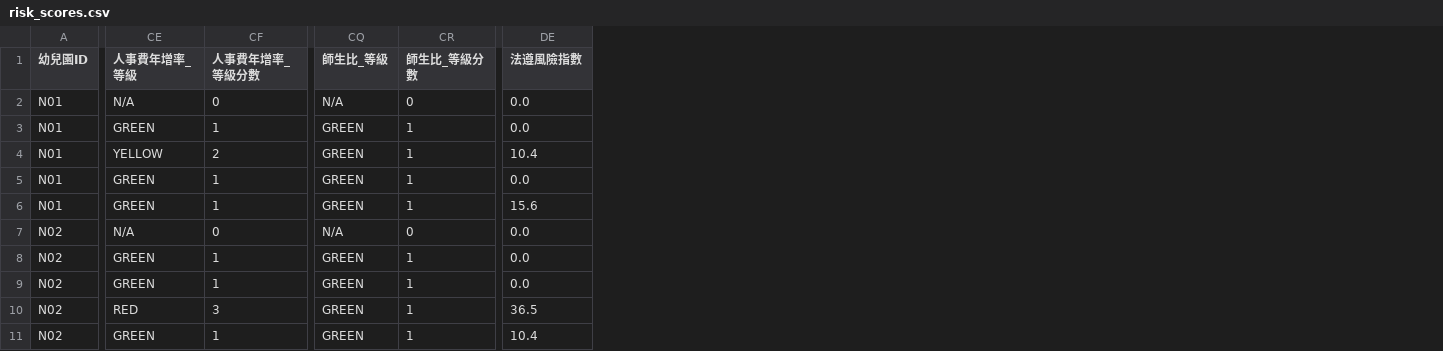
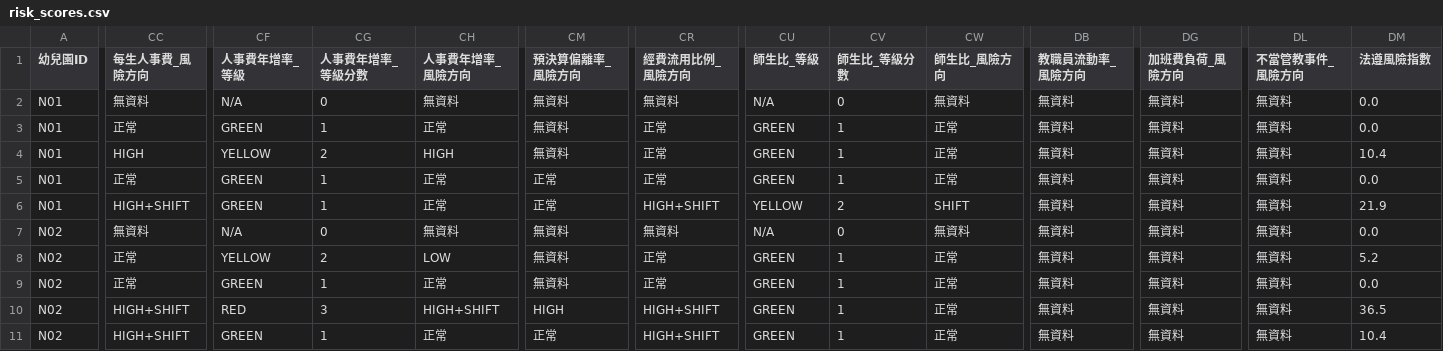
Before and after one commit to seraphforge/Vacant-Education-Bureau, a CSV file: data/finance_pdf_cleaning/analysis/outputs/risk_scores.csv, drawn as a sheet; only a part is shown, gaps mark what is left out; addresses are those after the commit; the diff covers the shown part only; the diff names each change by its address in the sheet, - before the commit and + after, or states it on an @@ line.

```diff
--- a/data/finance_pdf_cleaning/analysis/outputs/risk_scores.csv
+++ b/data/finance_pdf_cleaning/analysis/outputs/risk_scores.csv
+column CC (每生人事費_風險方向), rows 2-11: 無資料 | 正常 | HIGH | 正常 | HIGH+SHIFT | 無資料 | 正常 | 正常 | HIGH+SHIFT | HIGH+SHIFT
+column CH (人事費年增率_風險方向), rows 2-11: 無資料 | 正常 | HIGH | 正常 | 正常 | 無資料 | LOW | 正常 | HIGH+SHIFT | 正常
+column CM (預決算偏離率_風險方向), rows 2-11: 無資料 | 無資料 | 無資料 | 正常 | 正常 | 無資料 | 無資料 | 無資料 | HIGH | 正常
+column CR (經費流用比例_風險方向), rows 2-11: 無資料 | 正常 | 正常 | 正常 | HIGH+SHIFT | 無資料 | 正常 | 正常 | HIGH+SHIFT | HIGH+SHIFT
+column CW (師生比_風險方向), rows 2-11: 無資料 | 正常 | 正常 | 正常 | SHIFT | 無資料 | 正常 | 正常 | 正常 | 正常
+column DB (教職員流動率_風險方向), rows 2-11: all 無資料
+column DG (加班費負荷_風險方向), rows 2-11: all 無資料
+column DL (不當管教事件_風險方向), rows 2-11: all 無資料
-CU6 (師生比_等級): GREEN
+CU6 (師生比_等級): YELLOW
-CV6 (師生比_等級分數): 1
+CV6 (師生比_等級分數): 2
-DM6 (法遵風險指數): 15.6
+DM6 (法遵風險指數): 21.9
-CF8 (人事費年增率_等級): GREEN
+CF8 (人事費年增率_等級): YELLOW
-CG8 (人事費年增率_等級分數): 1
+CG8 (人事費年增率_等級分數): 2
-DM8 (法遵風險指數): 0.0
+DM8 (法遵風險指數): 5.2
```
Also changed, not shown: 117 edited cells elsewhere in this file, 8 other files.
